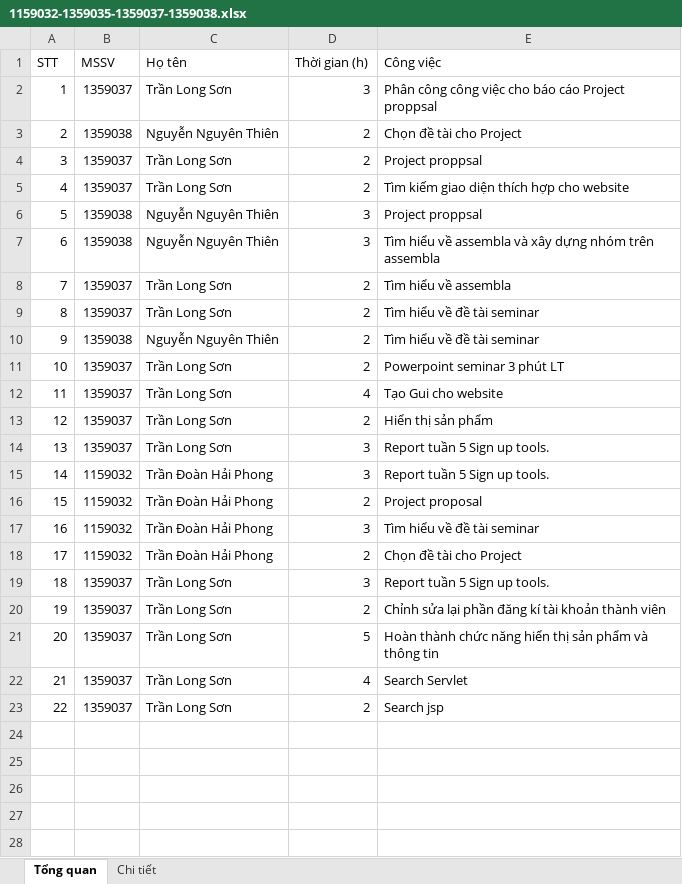
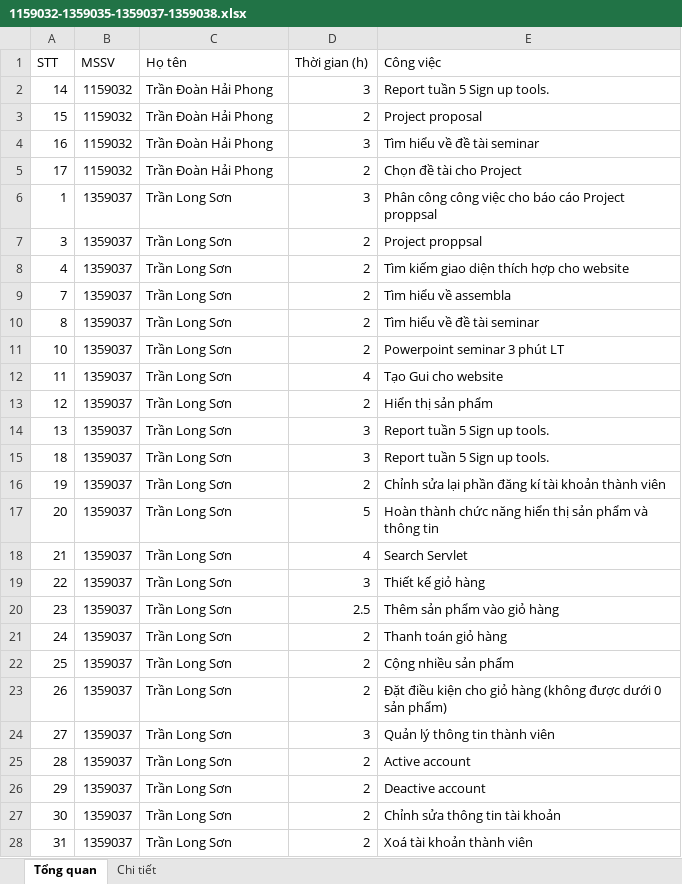
Before and after one commit to LongSon2106/PM---Group-10, an Excel workbook: report moi tuan/tuan 7/1159032-1359035-1359037-1359038.xlsx, sheet Tổng quan, drawn as a sheet; only a part is shown; values as stored, in another font and other column widths than the file's, no borders; addresses are those after the commit; the diff covers the shown part only; the diff names each change by its address in the sheet, - before the commit and + after, or states it on an @@ line.

```diff
--- a/report moi tuan/tuan 7/1159032-1359035-1359037-1359038.xlsx (sheet Tổng quan)
+++ b/report moi tuan/tuan 7/1159032-1359035-1359037-1359038.xlsx (sheet Tổng quan)
@@ row 15 moved to row 2: 14 @@
@@ row 16 moved to row 3: 15 @@
@@ row 17 moved to row 4: 16 @@
@@ row 18 moved to row 5: 17 @@
@@ row 3 moved to row 29: 2 @@
@@ row 6 moved to row 30: 5 @@
@@ row 7 moved to row 31: 6 @@
@@ row 10 moved to row 32: 9 @@
-D19 (Thời gian (h)): 2
+D19 (Thời gian (h)): 3
-E19 (Công việc): Search jsp
+E19 (Công việc): Thiết kế giỏ hàng
+row 20: 23 | 1359037 | Trần Long Sơn | 2.5 | Thêm sản phẩm vào giỏ hàng
+row 21: 24 | 1359037 | Trần Long Sơn | 2 | Thanh toán giỏ hàng
+row 22: 25 | 1359037 | Trần Long Sơn | 2 | Cộng nhiều sản phẩm
+row 23: 26 | 1359037 | Trần Long Sơn | 2 | Đặt điều kiện cho giỏ hàng (không được dưới 0 sản phẩm)
+row 24: 27 | 1359037 | Trần Long Sơn | 3 | Quản lý thông tin thành viên
+row 25: 28 | 1359037 | Trần Long Sơn | 2 | Active account
+row 26: 29 | 1359037 | Trần Long Sơn | 2 | Deactive account
+row 27: 30 | 1359037 | Trần Long Sơn | 2 | Chỉnh sửa thông tin tài khoản
+row 28: 31 | 1359037 | Trần Long Sơn | 2 | Xoá tài khoản thành viên
```
Also changed, not shown: 12 added rows elsewhere in this sheet, sheet Chi tiết, 5 other files.
